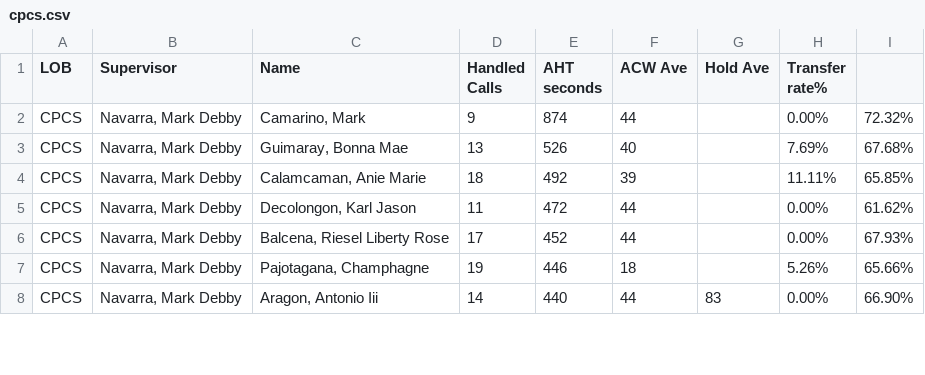
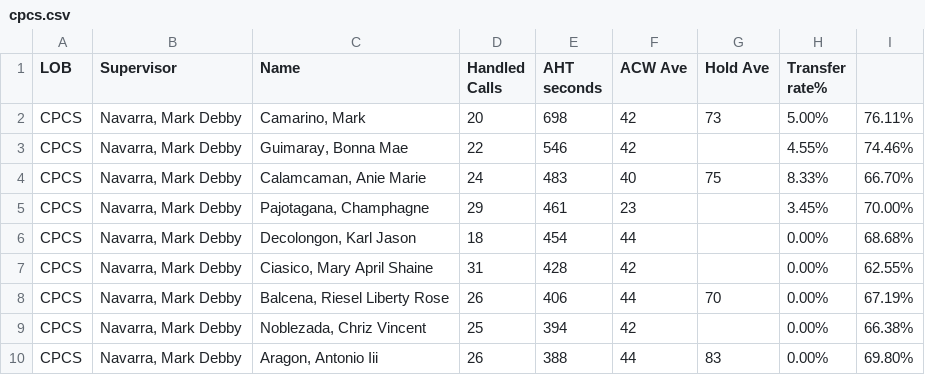
Before and after one commit to CGS-J/CPCS-AHT, a CSV file: cpcs.csv, drawn as a sheet; only a part is shown; the diff covers the shown part only.

```diff
--- a/cpcs.csv
+++ b/cpcs.csv
@@ -1,8 +1,10 @@
 LOB,Supervisor,Name ,Handled Calls ,AHT seconds,ACW Ave,Hold Ave,Transfer rate%,
-CPCS,"Navarra, Mark Debby","Camarino, Mark",9,874,44,,0.00%,72.32%
-CPCS,"Navarra, Mark Debby","Guimaray, Bonna Mae",13,526,40,,7.69%,67.68%
-CPCS,"Navarra, Mark Debby","Calamcaman, Anie Marie",18,492,39,,11.11%,65.85%
-CPCS,"Navarra, Mark Debby","Decolongon, Karl Jason",11,472,44,,0.00%,61.62%
-CPCS,"Navarra, Mark Debby","Balcena, Riesel Liberty Rose",17,452,44,,0.00%,67.93%
-CPCS,"Navarra, Mark Debby","Pajotagana, Champhagne",19,446,18,,5.26%,65.66%
-CPCS,"Navarra, Mark Debby","Aragon, Antonio Iii",14,440,44,83,0.00%,66.90%
+CPCS,"Navarra, Mark Debby","Camarino, Mark",20,698,42,73,5.00%,76.11%
+CPCS,"Navarra, Mark Debby","Guimaray, Bonna Mae",22,546,42,,4.55%,74.46%
+CPCS,"Navarra, Mark Debby","Calamcaman, Anie Marie",24,483,40,75,8.33%,66.70%
+CPCS,"Navarra, Mark Debby","Pajotagana, Champhagne",29,461,23,,3.45%,70.00%
+CPCS,"Navarra, Mark Debby","Decolongon, Karl Jason",18,454,44,,0.00%,68.68%
+CPCS,"Navarra, Mark Debby","Ciasico, Mary April Shaine",31,428,42,,0.00%,62.55%
+CPCS,"Navarra, Mark Debby","Balcena, Riesel Liberty Rose",26,406,44,70,0.00%,67.19%
+CPCS,"Navarra, Mark Debby","Noblezada, Chriz Vincent",25,394,42,,0.00%,66.38%
+CPCS,"Navarra, Mark Debby","Aragon, Antonio Iii",26,388,44,83,0.00%,69.80%
```
Also changed, not shown: 3 added rows, 5 removed rows and 37 edited cells elsewhere in this file, cpcsAHT.csv, 1 other file.
